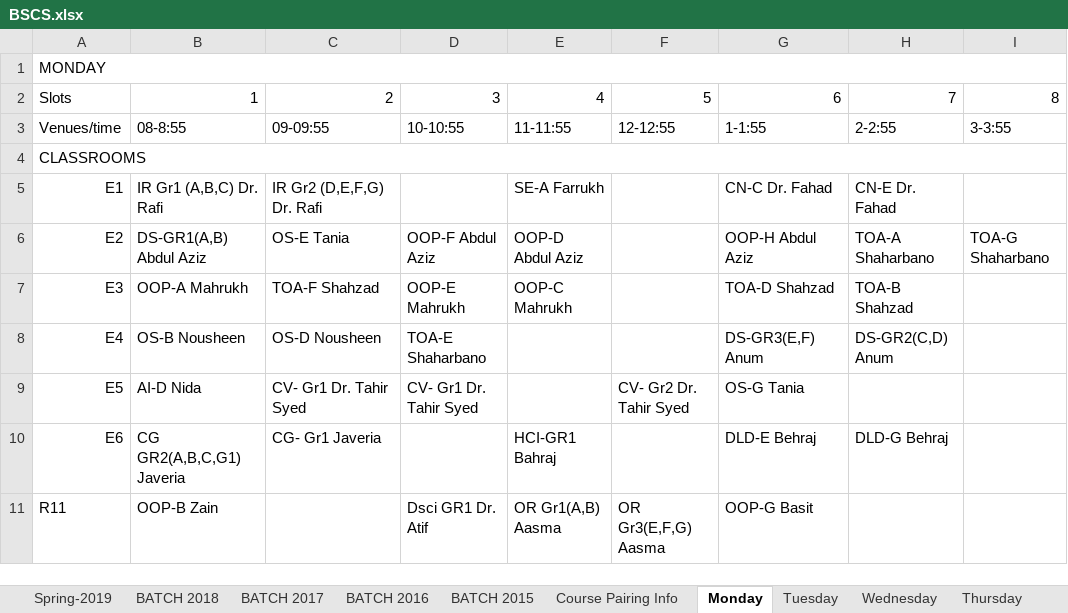
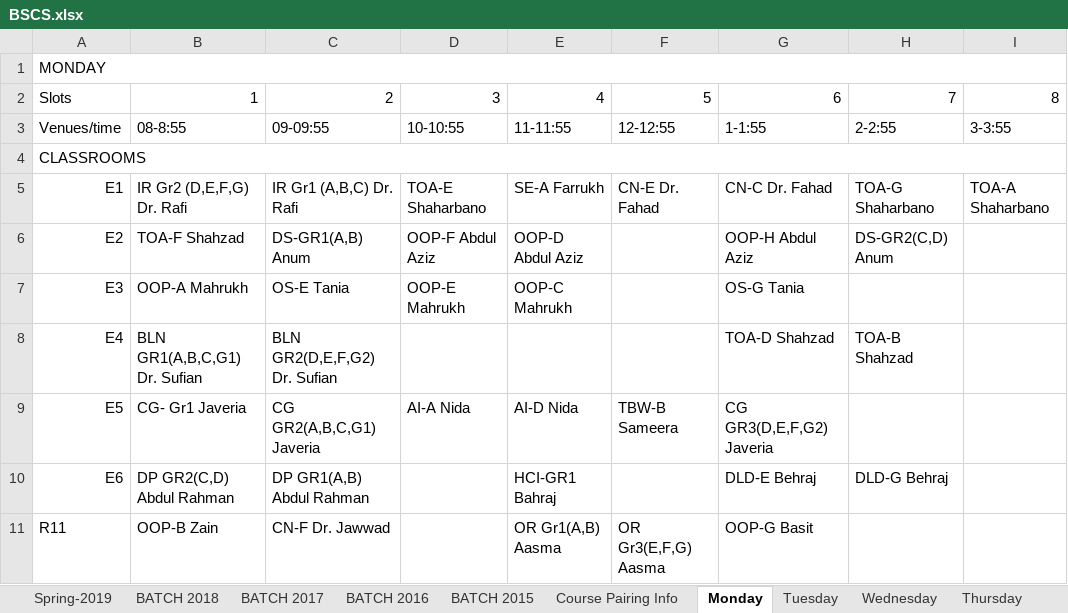
Before and after one commit to saadismail/timetable, an Excel workbook: include/BSCS.xlsx, sheet Monday, drawn as a sheet; only a part is shown; values as stored, in another font and other column widths than the file's, no cell formats; the diff covers the shown part only; the diff names each change by its address in the sheet, - before the commit and + after, or states it on an @@ line.

```diff
--- a/include/BSCS.xlsx (sheet Monday)
+++ b/include/BSCS.xlsx (sheet Monday)
-B5: IR Gr1 (A,B,C) Dr. Rafi
+B5: IR Gr2 (D,E,F,G) Dr. Rafi
-C5: IR Gr2 (D,E,F,G) Dr. Rafi
+C5: IR Gr1 (A,B,C) Dr. Rafi
-D5: (empty)
+D5: TOA-E Shaharbano
-F5: (empty)
+F5: CN-E Dr. Fahad
-H5: CN-E Dr. Fahad
+H5: TOA-G Shaharbano
-I5: (empty)
+I5: TOA-A Shaharbano
-B6: DS-GR1(A,B) Abdul Aziz
+B6: TOA-F Shahzad
-C6: OS-E Tania
+C6: DS-GR1(A,B) Anum
-H6: TOA-A Shaharbano
+H6: DS-GR2(C,D) Anum
-I6: TOA-G Shaharbano
+I6: (empty)
-C7: TOA-F Shahzad
+C7: OS-E Tania
-G7: TOA-D Shahzad
+G7: OS-G Tania
-H7: TOA-B Shahzad
+H7: (empty)
-B8: OS-B Nousheen
+B8: BLN GR1(A,B,C,G1) Dr. Sufian
-C8: OS-D Nousheen
+C8: BLN GR2(D,E,F,G2) Dr. Sufian
-D8: TOA-E Shaharbano
+D8: (empty)
-G8: DS-GR3(E,F) Anum
+G8: TOA-D Shahzad
-H8: DS-GR2(C,D) Anum
+H8: TOA-B Shahzad
-B9: AI-D Nida
+B9: CG- Gr1 Javeria
-C9: CV- Gr1 Dr. Tahir Syed
+C9: CG GR2(A,B,C,G1) Javeria
-D9: CV- Gr1 Dr. Tahir Syed
+D9: AI-A Nida
-E9: (empty)
+E9: AI-D Nida
-F9: CV- Gr2 Dr. Tahir Syed
+F9: TBW-B Sameera
-G9: OS-G Tania
+G9: CG GR3(D,E,F,G2) Javeria
-B10: CG GR2(A,B,C,G1) Javeria
+B10: DP GR2(C,D) Abdul Rahman
-C10: CG- Gr1 Javeria
+C10: DP GR1(A,B) Abdul Rahman
-C11: (empty)
+C11: CN-F Dr. Jawwad
-D11: Dsci GR1 Dr. Atif
+D11: (empty)
```
Also changed, not shown: 63 edited cells and merged cells elsewhere in this sheet, sheet BATCH 2015, sheet Wednesday, sheet Tuesday, sheet Thursday, sheet BATCH 2016, sheet Friday, 4 more sheets, cell formats, charts or pictures, include/BSCS-modified.xlsx, 1 other file.
